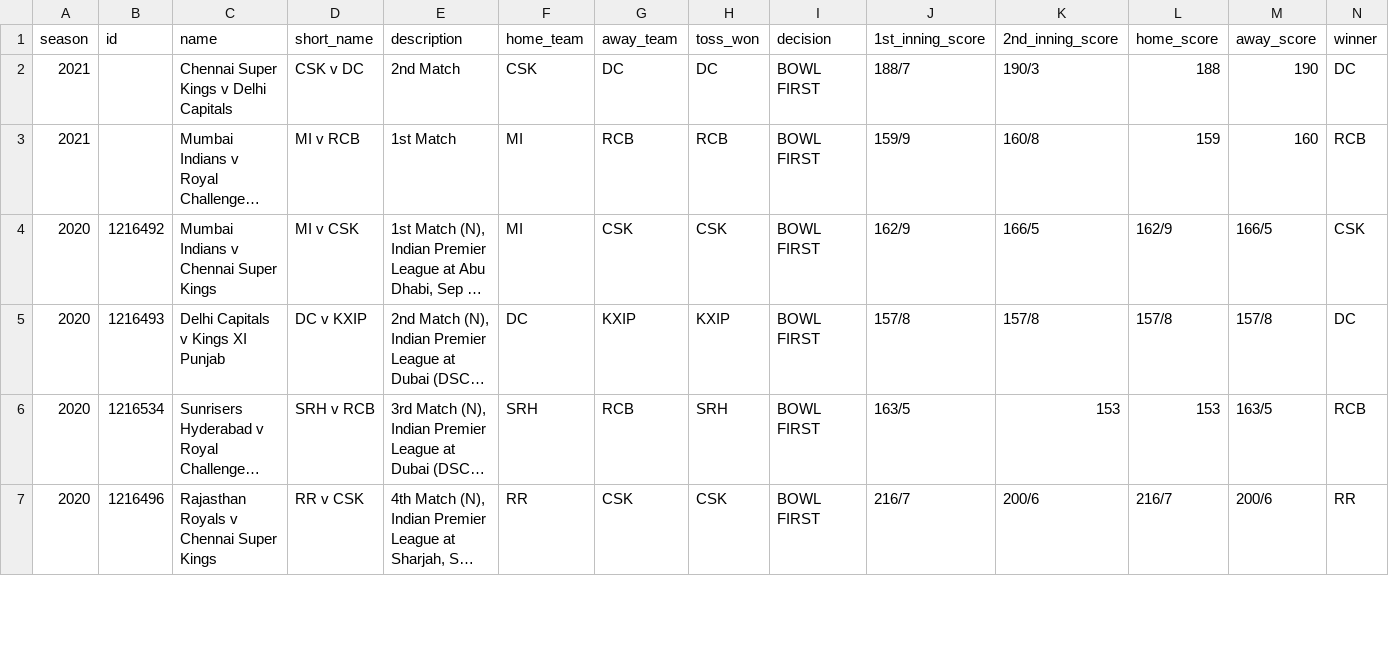
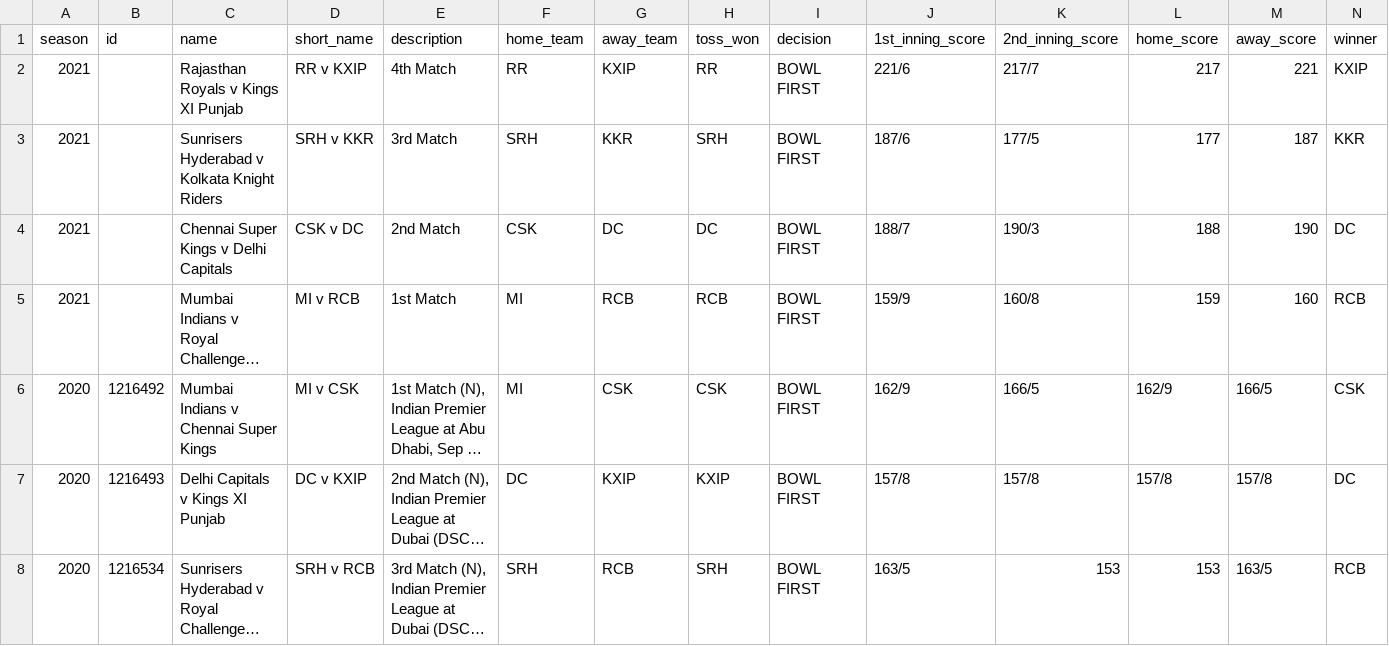
Before and after one commit to virendhanwani/ipl-simulator, a CSV file: all_season_summary.csv, drawn as a sheet; only a part is shown; the shorter side is filled out with more unchanged rows; long unchanged cells end in …; rows hold the shown columns only; the diff names each change by its address in the sheet, - before the commit and + after, or states it on an @@ line.

Commit message:
updated data, added graph for venue

```diff
--- a/all_season_summary.csv
+++ b/all_season_summary.csv
+row 2: 2021 |  | Rajasthan Royals v Kings XI Punjab | RR v KXIP | 4th Match | RR | KXIP | RR | BOWL FIRST | 221/6 | 217/7 | 217 | 221 | KXIP
+row 3: 2021 |  | Sunrisers Hyderabad v Kolkata Knight Riders | SRH v KKR | 3rd Match | SRH | KKR | SRH | BOWL FIRST | 187/6 | 177/5 | 177 | 187 | KKR
```
Also changed, not shown: 1 other file.
